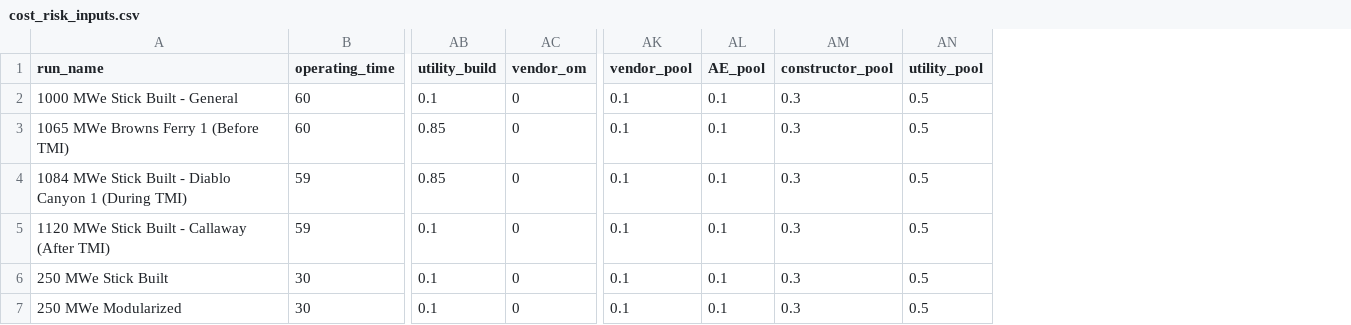
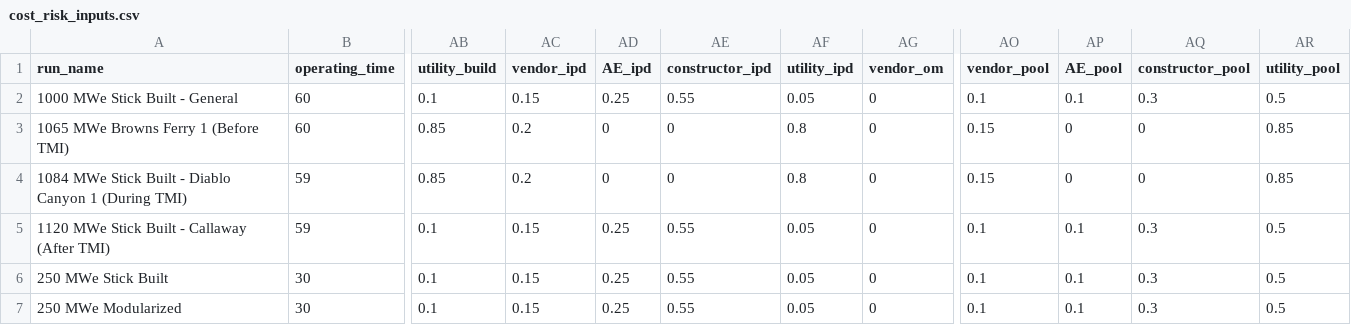
Before and after one commit to uw-reti/open, a CSV file: cost_risk_inputs.csv, drawn as a sheet; only a part is shown, gaps mark what is left out; addresses are those after the commit; the diff names each change by its address in the sheet, - before the commit and + after, or states it on an @@ line.

Commit message:
ipd progress shares

```diff
--- a/cost_risk_inputs.csv
+++ b/cost_risk_inputs.csv
+column AC (vendor_ipd), rows 2-7: 0.15 | 0.2 | 0.2 | 0.15 | 0.15 | 0.15
+column AD (AE_ipd), rows 2-7: 0.25 | 0 | 0 | 0.25 | 0.25 | 0.25
+column AE (constructor_ipd), rows 2-7: 0.55 | 0 | 0 | 0.55 | 0.55 | 0.55
+column AF (utility_ipd), rows 2-7: 0.05 | 0.8 | 0.8 | 0.05 | 0.05 | 0.05
-AO3:AO4 (vendor_pool): 0.1
+AO3:AO4 (vendor_pool): 0.15
-AP3:AP4 (AE_pool): 0.1
+AP3:AP4 (AE_pool): 0
-AQ3:AQ4 (constructor_pool): 0.3
+AQ3:AQ4 (constructor_pool): 0
-AR3:AR4 (utility_pool): 0.5
+AR3:AR4 (utility_pool): 0.85
```
